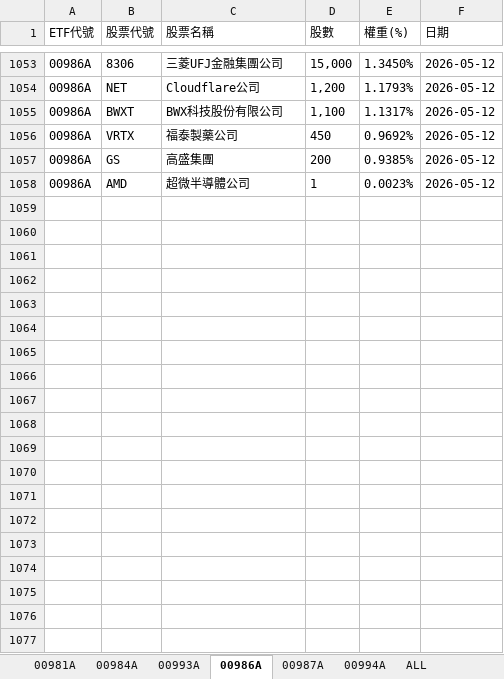
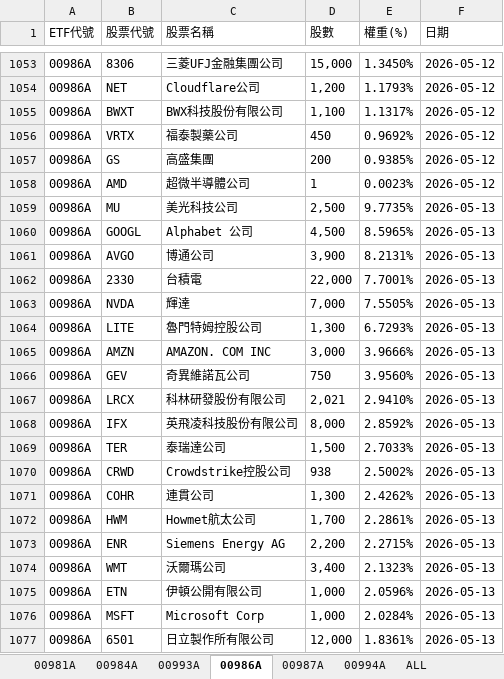
Before and after one commit to Terry-usdc/etf-auto-update, an Excel workbook: etf_holdings.xlsx, sheet 00986A, drawn as a sheet; only a part is shown, gaps mark what is left out; values as stored, in another font and other column widths than the file's, no borders; the diff covers the shown part only; the diff names each change by its address in the sheet, - before the commit and + after, or states it on an @@ line.

```diff
--- a/etf_holdings.xlsx (sheet 00986A)
+++ b/etf_holdings.xlsx (sheet 00986A)
+row 1059: 00986A | MU | 美光科技公司 | 2,500 | 9.7735% | 2026-05-13
+row 1060: 00986A | GOOGL | Alphabet 公司 | 4,500 | 8.5965% | 2026-05-13
+row 1061: 00986A | AVGO | 博通公司 | 3,900 | 8.2131% | 2026-05-13
+row 1062: 00986A | 2330 | 台積電 | 22,000 | 7.7001% | 2026-05-13
+row 1063: 00986A | NVDA | 輝達 | 7,000 | 7.5505% | 2026-05-13
+row 1064: 00986A | LITE | 魯門特姆控股公司 | 1,300 | 6.7293% | 2026-05-13
+row 1065: 00986A | AMZN | AMAZON. COM INC | 3,000 | 3.9666% | 2026-05-13
+row 1066: 00986A | GEV | 奇異維諾瓦公司 | 750 | 3.9560% | 2026-05-13
+row 1067: 00986A | LRCX | 科林研發股份有限公司 | 2,021 | 2.9410% | 2026-05-13
+row 1068: 00986A | IFX | 英飛凌科技股份有限公司 | 8,000 | 2.8592% | 2026-05-13
+row 1069: 00986A | TER | 泰瑞達公司 | 1,500 | 2.7033% | 2026-05-13
+row 1070: 00986A | CRWD | Crowdstrike控股公司 | 938 | 2.5002% | 2026-05-13
+row 1071: 00986A | COHR | 連貫公司 | 1,300 | 2.4262% | 2026-05-13
+row 1072: 00986A | HWM | Howmet航太公司 | 1,700 | 2.2861% | 2026-05-13
+row 1073: 00986A | ENR | Siemens Energy AG | 2,200 | 2.2715% | 2026-05-13
+row 1074: 00986A | WMT | 沃爾瑪公司 | 3,400 | 2.1323% | 2026-05-13
+row 1075: 00986A | ETN | 伊頓公開有限公司 | 1,000 | 2.0596% | 2026-05-13
+row 1076: 00986A | MSFT | Microsoft Corp | 1,000 | 2.0284% | 2026-05-13
+row 1077: 00986A | 6501 | 日立製作所有限公司 | 12,000 | 1.8361% | 2026-05-13
```
Also changed, not shown: 10 added rows elsewhere in this sheet, sheet ALL, sheet 00981A, sheet 00994A.
